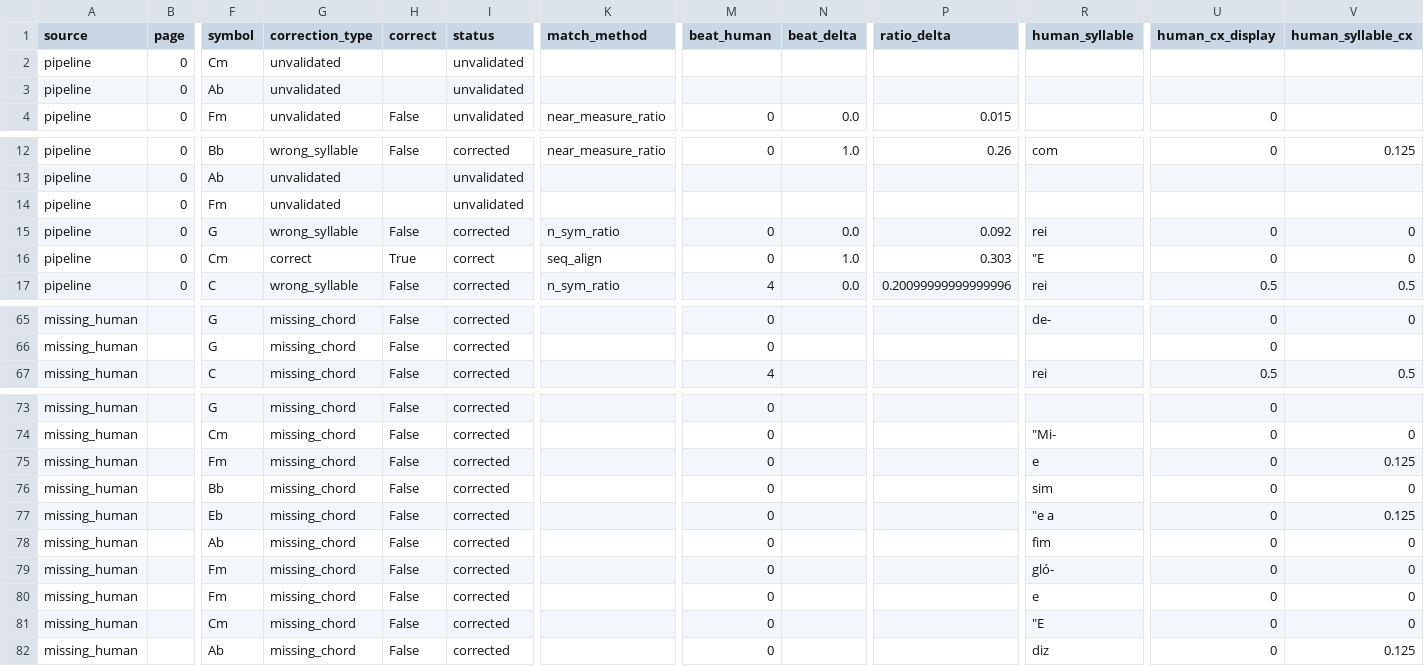
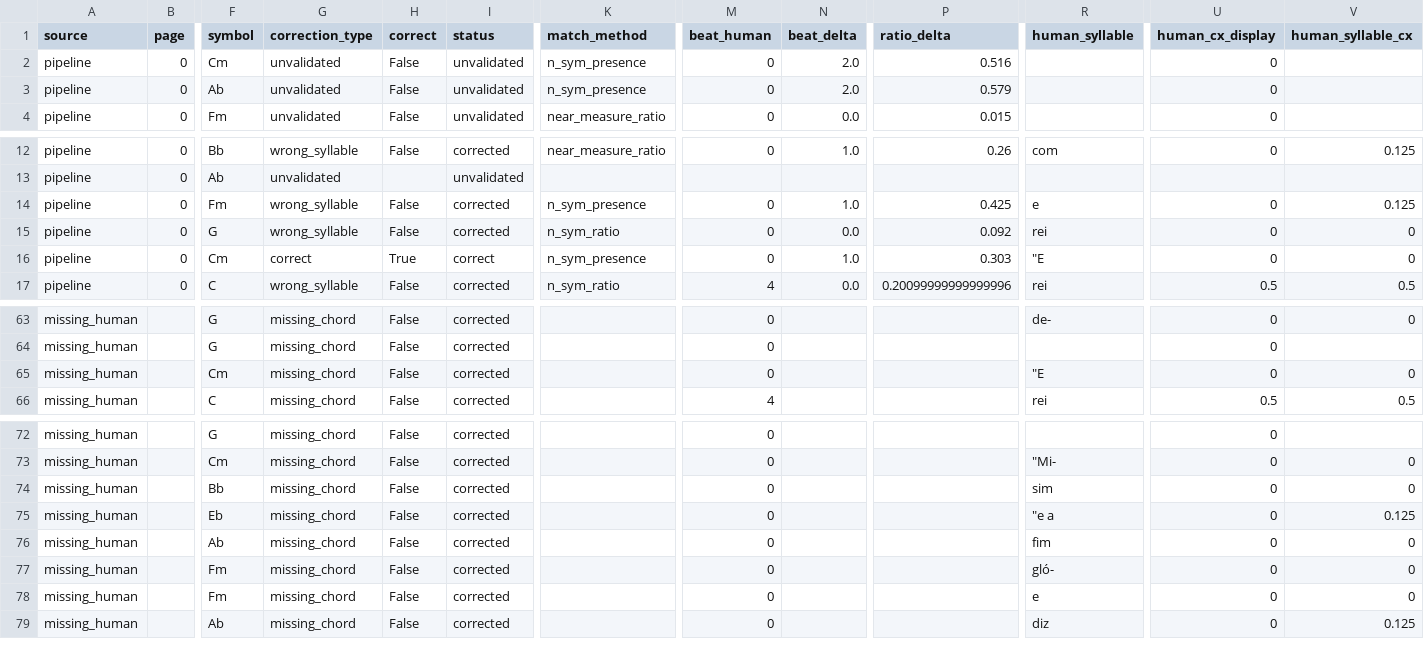
Before and after one commit to cobradeca-a11y/instrumentistas_tools, a CSV file: calibration/debug_ainda-uma-vez.csv, drawn as a sheet; only a part is shown, gaps mark what is left out; removed rows and columns are numbered as before the commit, all else as after; rows hold the shown columns only; the diff covers the shown part only; the diff names each change by its address in the sheet, - before the commit and + after, or states it on an @@ line.

```diff
--- a/calibration/debug_ainda-uma-vez.csv
+++ b/calibration/debug_ainda-uma-vez.csv
-H2:H3 (correct): (empty)
+H2:H3 (correct): False
-K2:K3 (match_method): (empty)
+K2:K3 (match_method): n_sym_presence
-M2:M3 (beat_human): (empty)
+M2:M3 (beat_human): 0
-N2:N3 (beat_delta): (empty)
+N2:N3 (beat_delta): 2.0
-P2 (ratio_delta): (empty)
+P2 (ratio_delta): 0.516
-U2:U3 (human_cx_display): (empty)
+U2:U3 (human_cx_display): 0
-P3 (ratio_delta): (empty)
+P3 (ratio_delta): 0.579
-G14 (correction_type): unvalidated
+G14 (correction_type): wrong_syllable
-H14 (correct): (empty)
+H14 (correct): False
-I14 (status): unvalidated
+I14 (status): corrected
-K14 (match_method): (empty)
+K14 (match_method): n_sym_presence
-M14 (beat_human): (empty)
+M14 (beat_human): 0
-N14 (beat_delta): (empty)
+N14 (beat_delta): 1.0
-P14 (ratio_delta): (empty)
+P14 (ratio_delta): 0.425
-R14 (human_syllable): (empty)
+R14 (human_syllable): e
-U14 (human_cx_display): (empty)
+U14 (human_cx_display): 0
-V14 (human_syllable_cx): (empty)
+V14 (human_syllable_cx): 0.125
-K16 (match_method): seq_align
+K16 (match_method): n_sym_presence
+row 65: missing_human |  | Cm | missing_chord | False | corrected |  | 0 |  |  | "E | 0 | 0
-row 75: missing_human |  | Fm | missing_chord | False | corrected |  | 0 |  |  | e | 0 | 0.125
-row 81: missing_human |  | Cm | missing_chord | False | corrected |  | 0 |  |  | "E | 0 | 0
```
Also changed, not shown: 4 removed rows and 40 edited cells elsewhere in this file, 2 other files.
